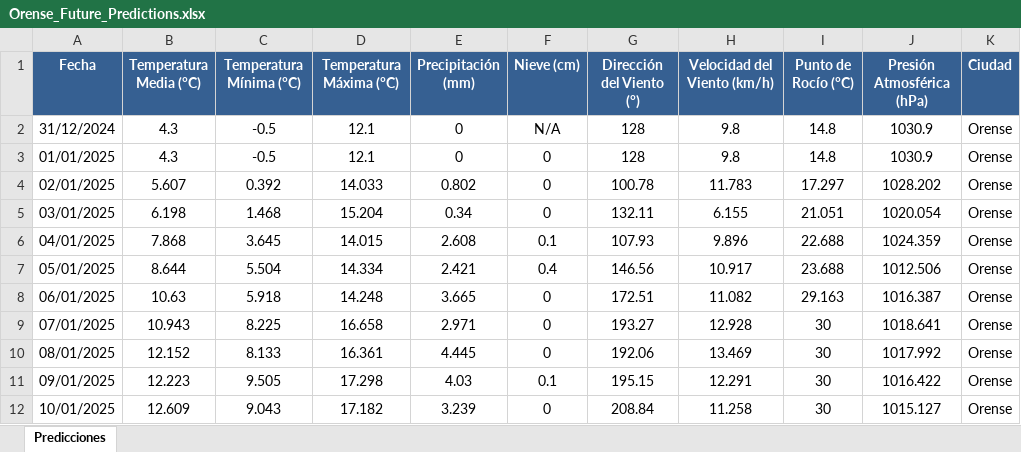
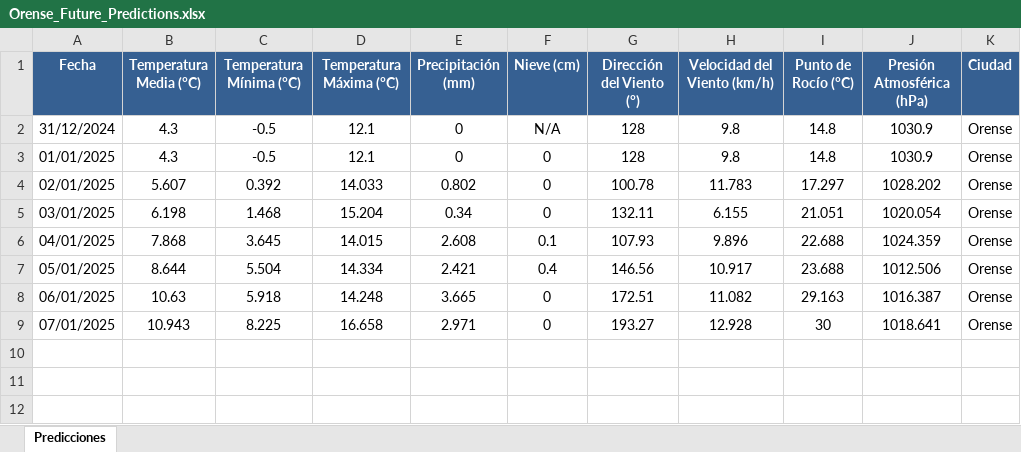
Before and after one commit to RubenGamezTorrijos/SmartWeatherForesight365, an Excel workbook: predictions/Orense_Future_Predictions.xlsx, sheet Predicciones, drawn as a sheet; values as stored, in another font and other column widths than the file's, no borders; the diff names each change by its address in the sheet, - before the commit and + after, or states it on an @@ line.

```diff
--- a/predictions/Orense_Future_Predictions.xlsx (sheet Predicciones)
+++ b/predictions/Orense_Future_Predictions.xlsx (sheet Predicciones)
-row 10: 08/01/2025 | 12.152 | 8.133 | 16.361 | 4.445 | 0 | 192.06 | 13.469 | 30 | 1017.992 | Orense
-row 11: 09/01/2025 | 12.223 | 9.505 | 17.298 | 4.03 | 0.1 | 195.15 | 12.291 | 30 | 1016.422 | Orense
-row 12: 10/01/2025 | 12.609 | 9.043 | 17.182 | 3.239 | 0 | 208.84 | 11.258 | 30 | 1015.127 | Orense
```
Also changed, not shown: 44 other files.
